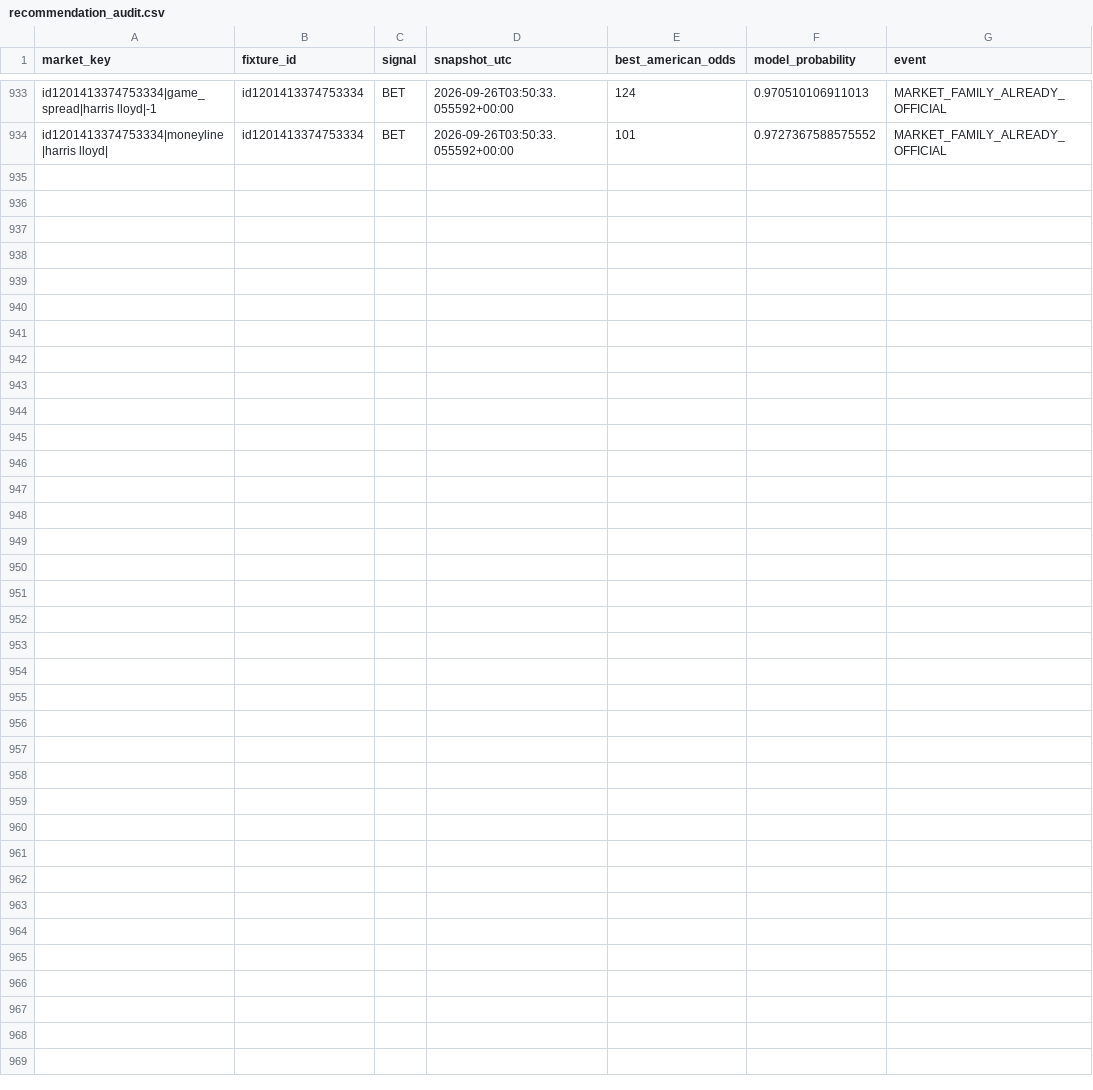
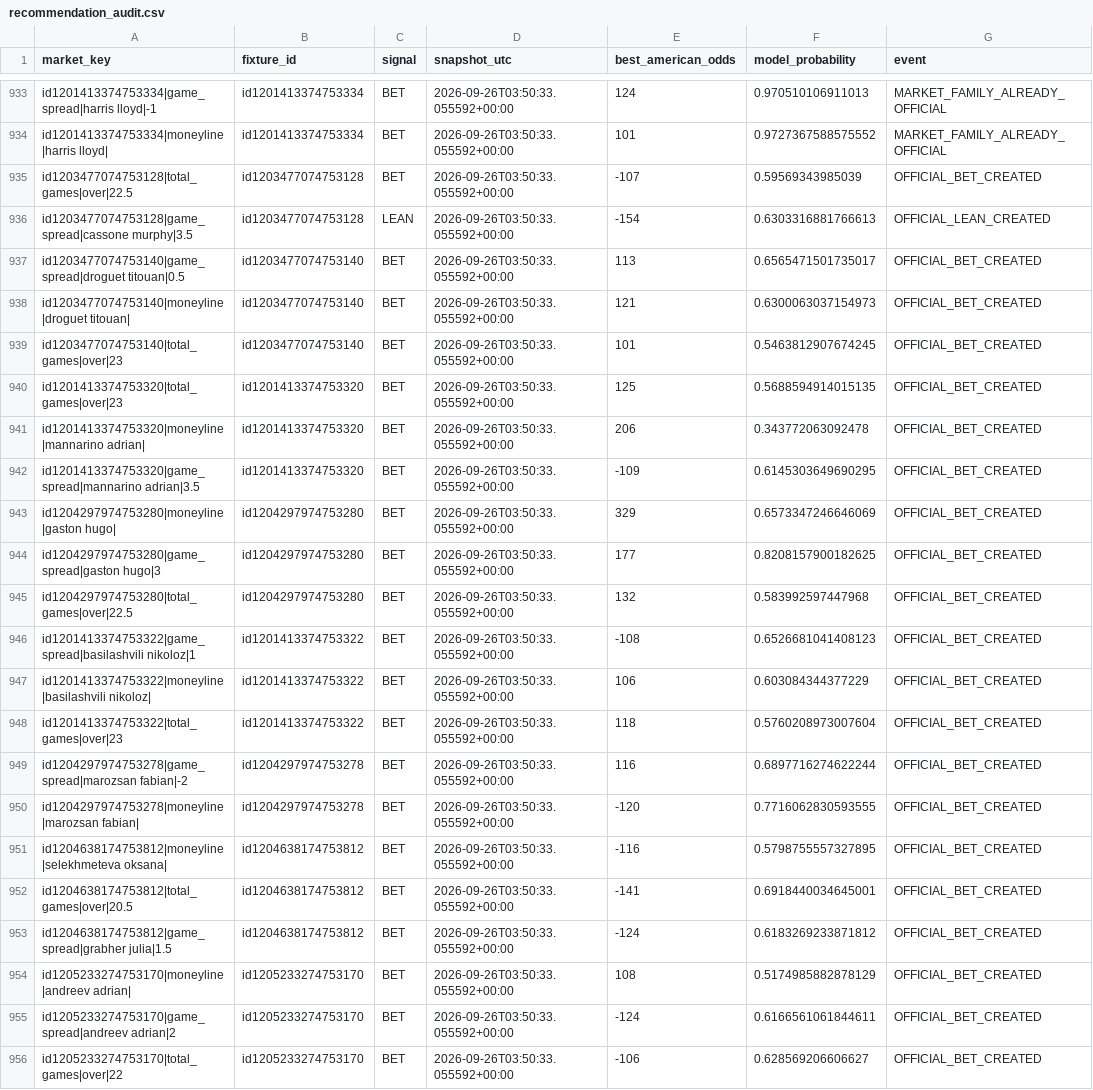
Before and after one commit to emarti13/Tennis_Quant_Lab_V5, a CSV file: v5_daily_ready/recommendation_audit.csv, drawn as a sheet; only a part is shown, gaps mark what is left out.

```diff
--- a/v5_daily_ready/recommendation_audit.csv
+++ b/v5_daily_ready/recommendation_audit.csv
@@ -934 +934,23 @@ id1201413374753334|game_spread|harris lloyd|-1,id1201413374753334,BET,2026-09-26
 id1201413374753334|moneyline|harris lloyd|,id1201413374753334,BET,2026-09-26T03:50:33.055592+00:00,101,0.9727367588575552,MARKET_FAMILY_ALREADY_OFFICIAL
+id1203477074753128|total_games|over|22.5,id1203477074753128,BET,2026-09-26T03:50:33.055592+00:00,-107,0.59569343985039,OFFICIAL_BET_CREATED
+id1203477074753128|game_spread|cassone murphy|3.5,id1203477074753128,LEAN,2026-09-26T03:50:33.055592+00:00,-154,0.6303316881766613,OFFICIAL_LEAN_CREATED
+id1203477074753140|game_spread|droguet titouan|0.5,id1203477074753140,BET,2026-09-26T03:50:33.055592+00:00,113,0.6565471501735017,OFFICIAL_BET_CREATED
+id1203477074753140|moneyline|droguet titouan|,id1203477074753140,BET,2026-09-26T03:50:33.055592+00:00,121,0.6300063037154973,OFFICIAL_BET_CREATED
+id1203477074753140|total_games|over|23,id1203477074753140,BET,2026-09-26T03:50:33.055592+00:00,101,0.5463812907674245,OFFICIAL_BET_CREATED
+id1201413374753320|total_games|over|23,id1201413374753320,BET,2026-09-26T03:50:33.055592+00:00,125,0.5688594914015135,OFFICIAL_BET_CREATED
+id1201413374753320|moneyline|mannarino adrian|,id1201413374753320,BET,2026-09-26T03:50:33.055592+00:00,206,0.343772063092478,OFFICIAL_BET_CREATED
+id1201413374753320|game_spread|mannarino adrian|3.5,id1201413374753320,BET,2026-09-26T03:50:33.055592+00:00,-109,0.6145303649690295,OFFICIAL_BET_CREATED
+id1204297974753280|moneyline|gaston hugo|,id1204297974753280,BET,2026-09-26T03:50:33.055592+00:00,329,0.6573347246646069,OFFICIAL_BET_CREATED
+id1204297974753280|game_spread|gaston hugo|3,id1204297974753280,BET,2026-09-26T03:50:33.055592+00:00,177,0.8208157900182625,OFFICIAL_BET_CREATED
+id1204297974753280|total_games|over|22.5,id1204297974753280,BET,2026-09-26T03:50:33.055592+00:00,132,0.583992597447968,OFFICIAL_BET_CREATED
+id1201413374753322|game_spread|basilashvili nikoloz|1,id1201413374753322,BET,2026-09-26T03:50:33.055592+00:00,-108,0.6526681041408123,OFFICIAL_BET_CREATED
+id1201413374753322|moneyline|basilashvili nikoloz|,id1201413374753322,BET,2026-09-26T03:50:33.055592+00:00,106,0.603084344377229,OFFICIAL_BET_CREATED
+id1201413374753322|total_games|over|23,id1201413374753322,BET,2026-09-26T03:50:33.055592+00:00,118,0.5760208973007604,OFFICIAL_BET_CREATED
+id1204297974753278|game_spread|marozsan fabian|-2,id1204297974753278,BET,2026-09-26T03:50:33.055592+00:00,116,0.6897716274622244,OFFICIAL_BET_CREATED
+id1204297974753278|moneyline|marozsan fabian|,id1204297974753278,BET,2026-09-26T03:50:33.055592+00:00,-120,0.7716062830593555,OFFICIAL_BET_CREATED
+id1204638174753812|moneyline|selekhmeteva oksana|,id1204638174753812,BET,2026-09-26T03:50:33.055592+00:00,-116,0.5798755557327895,OFFICIAL_BET_CREATED
+id1204638174753812|total_games|over|20.5,id1204638174753812,BET,2026-09-26T03:50:33.055592+00:00,-141,0.6918440034645001,OFFICIAL_BET_CREATED
+id1204638174753812|game_spread|grabher julia|1.5,id1204638174753812,BET,2026-09-26T03:50:33.055592+00:00,-124,0.6183269233871812,OFFICIAL_BET_CREATED
+id1205233274753170|moneyline|andreev adrian|,id1205233274753170,BET,2026-09-26T03:50:33.055592+00:00,108,0.5174985882878129,OFFICIAL_BET_CREATED
+id1205233274753170|game_spread|andreev adrian|2,id1205233274753170,BET,2026-09-26T03:50:33.055592+00:00,-124,0.6166561061844611,OFFICIAL_BET_CREATED
+id1205233274753170|total_games|over|22,id1205233274753170,BET,2026-09-26T03:50:33.055592+00:00,-106,0.628569206606627,OFFICIAL_BET_CREATED
```
Also changed, not shown: v5_daily_ready/daily_forecasts.csv, 9 other files.
